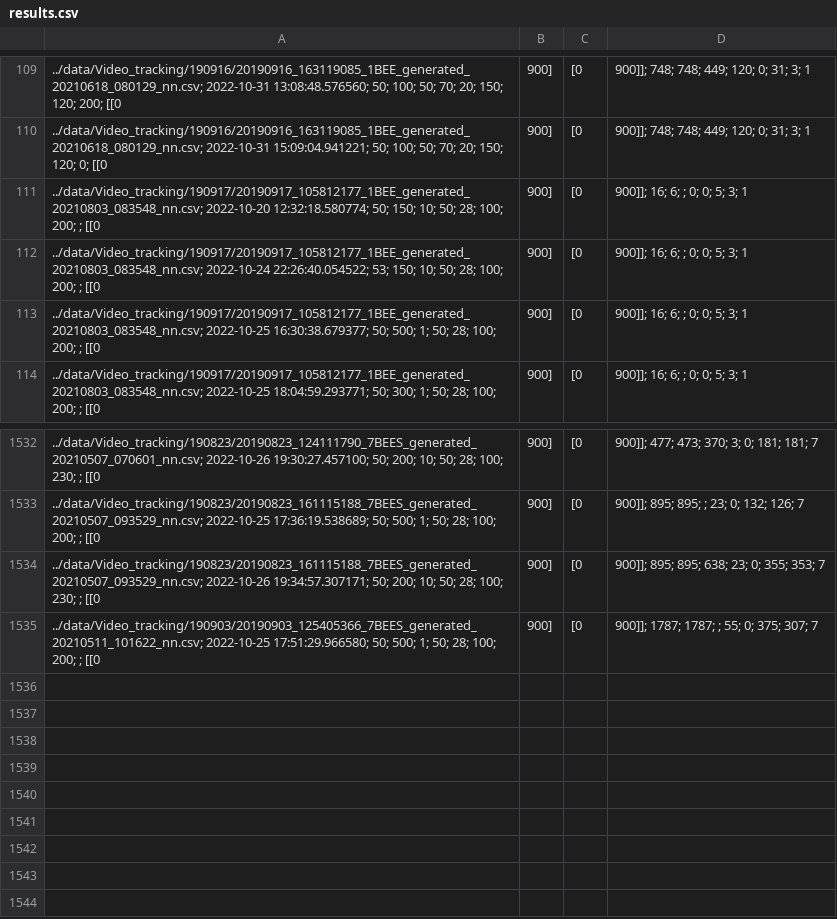
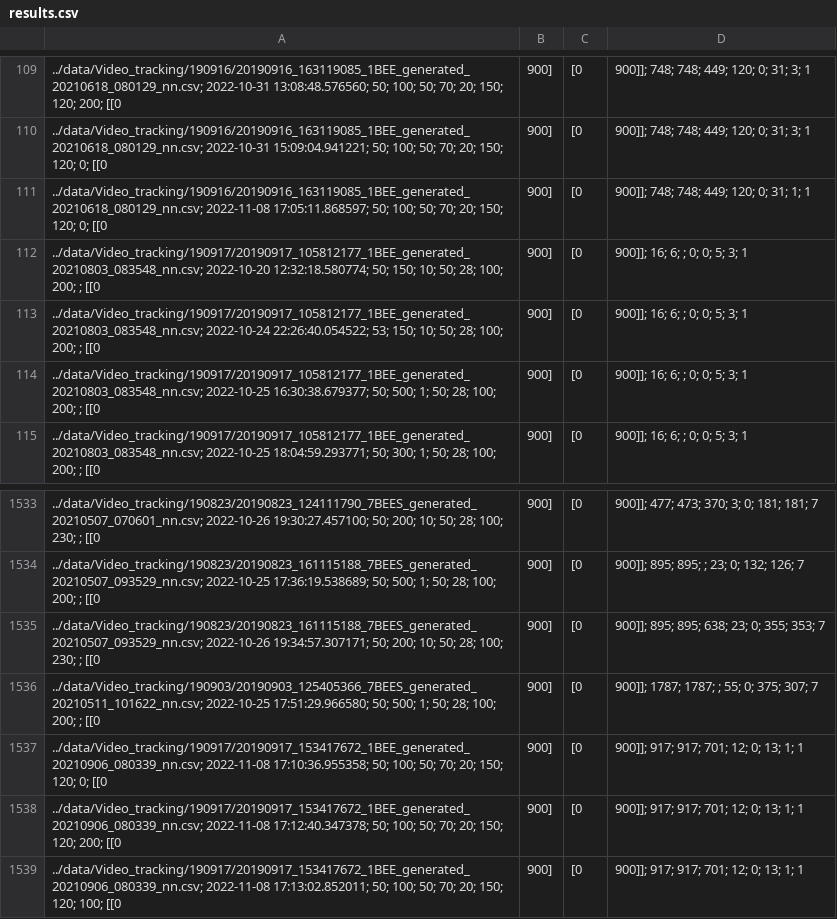
Before and after one commit to xhajnal/video_bees, a CSV file: output/results.csv, drawn as a sheet; only a part is shown, gaps mark what is left out; the diff names each change by its address in the sheet, - before the commit and + after, or states it on an @@ line.

```diff
--- a/output/results.csv
+++ b/output/results.csv
+row 111: ../data/Video_tracking/190916/20190916_163119085_1BEE_generated_20210618_080129_nn.csv; 2022-11-08 17:05:11.868597; 50; 100; 50; 70; 20; 150; 120; 0; [[0 | 900] | [0 | 900]]; 748; 748; 449; 120; 0; 31; 1; 1
+row 1537: ../data/Video_tracking/190917/20190917_153417672_1BEE_generated_20210906_080339_nn.csv; 2022-11-08 17:10:36.955358; 50; 100; 50; 70; 20; 150; 120; 0; [[0 | 900] | [0 | 900]]; 917; 917; 701; 12; 0; 13; 1; 1
+row 1538: ../data/Video_tracking/190917/20190917_153417672_1BEE_generated_20210906_080339_nn.csv; 2022-11-08 17:12:40.347378; 50; 100; 50; 70; 20; 150; 120; 200; [[0 | 900] | [0 | 900]]; 917; 917; 701; 12; 0; 13; 1; 1
+row 1539: ../data/Video_tracking/190917/20190917_153417672_1BEE_generated_20210906_080339_nn.csv; 2022-11-08 17:13:02.852011; 50; 100; 50; 70; 20; 150; 120; 100; [[0 | 900] | [0 | 900]]; 917; 917; 701; 12; 0; 13; 1; 1
```
Also changed, not shown: 3 other files.
